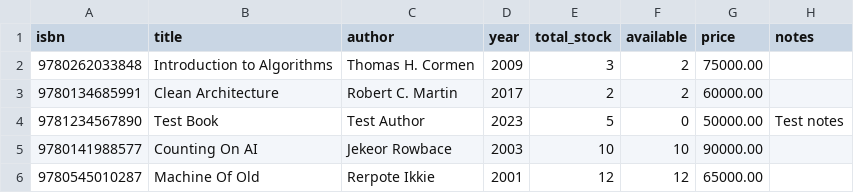
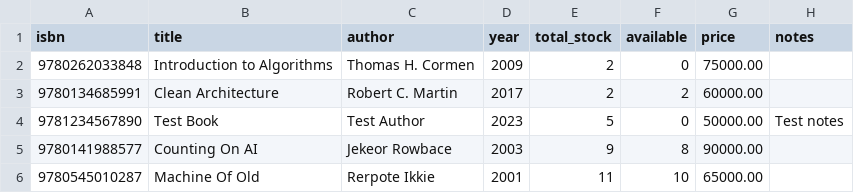
Before and after one commit to Zicholasz/Perpustakaan-Digital, a CSV file: source/data/library_db_books.csv, drawn as a sheet.

```diff
--- a/source/data/library_db_books.csv
+++ b/source/data/library_db_books.csv
@@ -1,6 +1,6 @@
 isbn,title,author,year,total_stock,available,price,notes
-9780262033848,Introduction to Algorithms,Thomas H. Cormen,2009,3,2,75000.00,
+9780262033848,Introduction to Algorithms,Thomas H. Cormen,2009,2,0,75000.00,
 9780134685991,Clean Architecture,Robert C. Martin,2017,2,2,60000.00,
 9781234567890,Test Book,Test Author,2023,5,0,50000.00,Test notes
-9780141988577,Counting On AI,Jekeor Rowbace,2003,10,10,90000.00,
-9780545010287,Machine Of Old,Rerpote Ikkie,2001,12,12,65000.00,
+9780141988577,Counting On AI,Jekeor Rowbace,2003,9,8,90000.00,
+9780545010287,Machine Of Old,Rerpote Ikkie,2001,11,10,65000.00,
```
Also changed, not shown: source/data/library_db_borrowers.csv, 6 other files.
